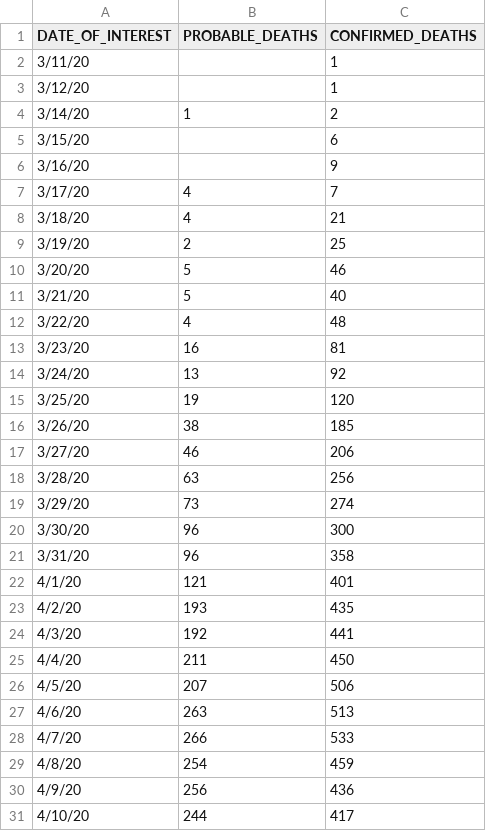
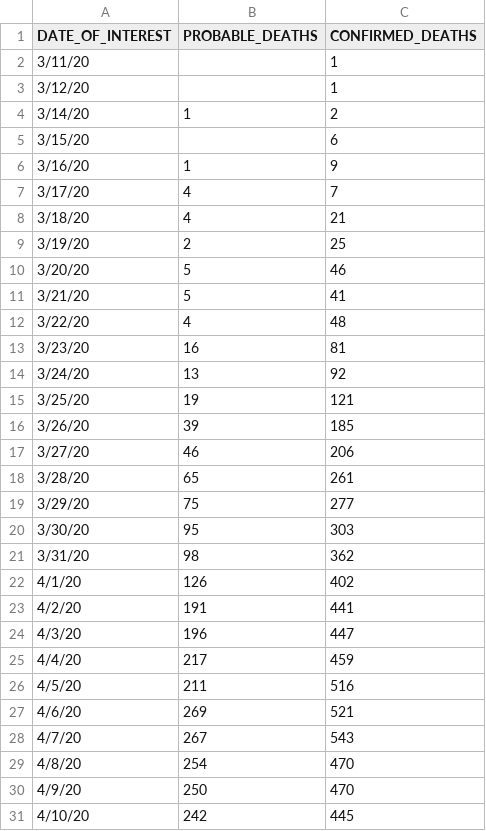
Before and after one commit to MylesBorins/my-corona-data, a CSV file: probable-confirmed-dod.csv, drawn as a sheet; only a part is shown; the diff covers the shown part only.

Commit message:
Squashed 'third_party/coronavirus-data/' changes from 0a74f08..9147df0
9147df0 Update with 4/22 data
bbbb0f3 Updated data 4/21

git-subtree-dir: third_party/coronavirus-data
git-subtree-split: 9147df02c9f9c8eab00719ffeec242088a666203

```diff
--- a/probable-confirmed-dod.csv
+++ b/probable-confirmed-dod.csv
@@ -5,3 +5,3 @@ DATE_OF_INTEREST,PROBABLE_DEATHS,CONFIRMED_DEATHS
 3/15/20,,6
-3/16/20,,9
+3/16/20,1,9
 3/17/20,4,7
@@ -10,3 +10,3 @@ DATE_OF_INTEREST,PROBABLE_DEATHS,CONFIRMED_DEATHS
 3/20/20,5,46
-3/21/20,5,40
+3/21/20,5,41
 3/22/20,4,48
@@ -14,18 +14,18 @@ DATE_OF_INTEREST,PROBABLE_DEATHS,CONFIRMED_DEATHS
 3/24/20,13,92
-3/25/20,19,120
-3/26/20,38,185
+3/25/20,19,121
+3/26/20,39,185
 3/27/20,46,206
-3/28/20,63,256
-3/29/20,73,274
-3/30/20,96,300
-3/31/20,96,358
-4/1/20,121,401
-4/2/20,193,435
-4/3/20,192,441
-4/4/20,211,450
-4/5/20,207,506
-4/6/20,263,513
-4/7/20,266,533
-4/8/20,254,459
-4/9/20,256,436
-4/10/20,244,417
+3/28/20,65,261
+3/29/20,75,277
+3/30/20,95,303
+3/31/20,98,362
+4/1/20,126,402
+4/2/20,191,441
+4/3/20,196,447
+4/4/20,217,459
+4/5/20,211,516
+4/6/20,269,521
+4/7/20,267,543
+4/8/20,254,470
+4/9/20,250,470
+4/10/20,242,445
```
Also changed, not shown: 3 added rows and 16 edited cells elsewhere in this file, by-age.csv, case-hosp-death.csv, 4 other files.
